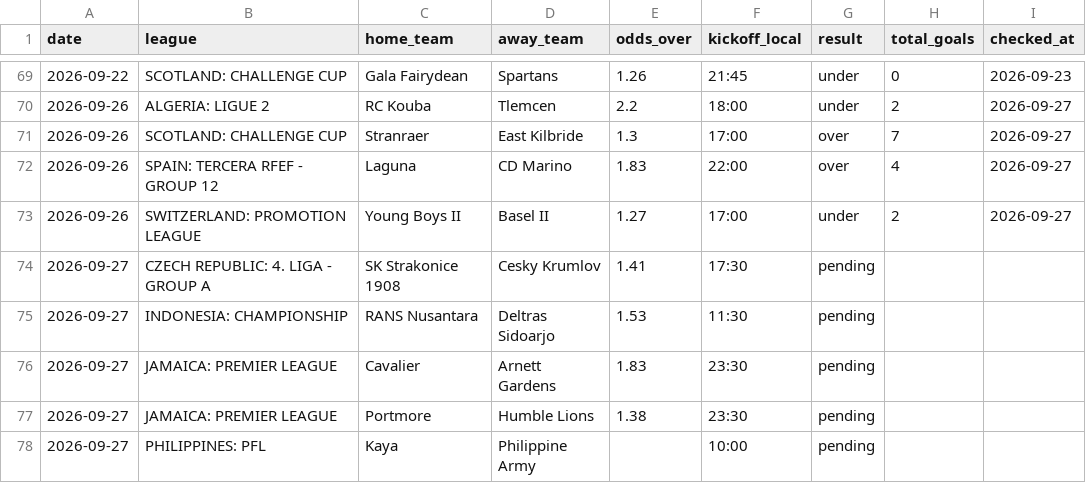
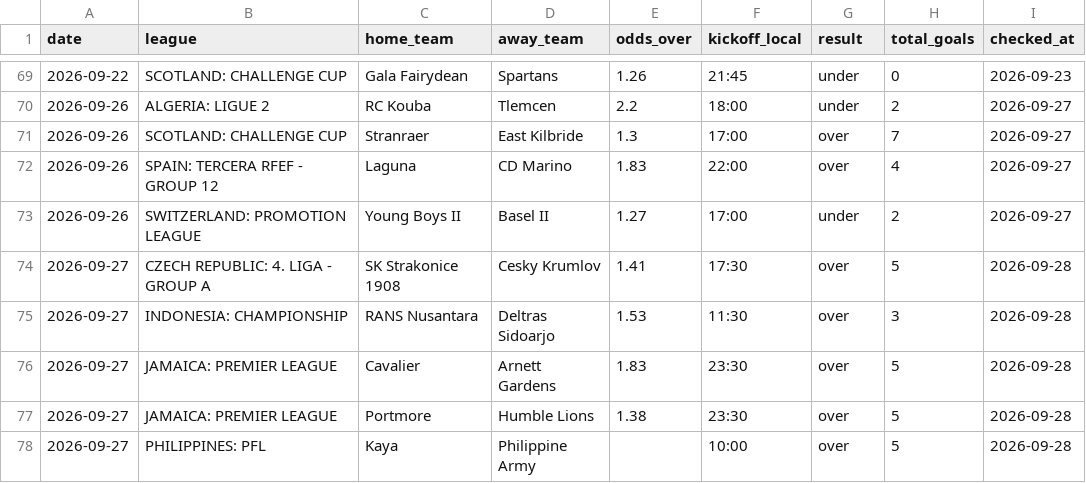
Before and after one commit to andrei0182/pariuri, a CSV file: football/recommendations_log.csv, drawn as a sheet; only a part is shown, gaps mark what is left out.

```diff
--- a/football/recommendations_log.csv
+++ b/football/recommendations_log.csv
@@ -73,6 +73,6 @@ date,league,home_team,away_team,odds_over,kickoff_local,result,total_goals,check
 2026-09-26,SWITZERLAND: PROMOTION LEAGUE,Young Boys II,Basel II,1.27,17:00,under,2,2026-09-27
-2026-09-27,CZECH REPUBLIC: 4. LIGA - GROUP A,SK Strakonice 1908,Cesky Krumlov,1.41,17:30,pending,,
-2026-09-27,INDONESIA: CHAMPIONSHIP,RANS Nusantara,Deltras Sidoarjo,1.53,11:30,pending,,
-2026-09-27,JAMAICA: PREMIER LEAGUE,Cavalier,Arnett Gardens,1.83,23:30,pending,,
-2026-09-27,JAMAICA: PREMIER LEAGUE,Portmore,Humble Lions,1.38,23:30,pending,,
-2026-09-27,PHILIPPINES: PFL,Kaya,Philippine Army,,10:00,pending,,
+2026-09-27,CZECH REPUBLIC: 4. LIGA - GROUP A,SK Strakonice 1908,Cesky Krumlov,1.41,17:30,over,5,2026-09-28
+2026-09-27,INDONESIA: CHAMPIONSHIP,RANS Nusantara,Deltras Sidoarjo,1.53,11:30,over,3,2026-09-28
+2026-09-27,JAMAICA: PREMIER LEAGUE,Cavalier,Arnett Gardens,1.83,23:30,over,5,2026-09-28
+2026-09-27,JAMAICA: PREMIER LEAGUE,Portmore,Humble Lions,1.38,23:30,over,5,2026-09-28
+2026-09-27,PHILIPPINES: PFL,Kaya,Philippine Army,,10:00,over,5,2026-09-28
```
Also changed, not shown: 1 other file.
